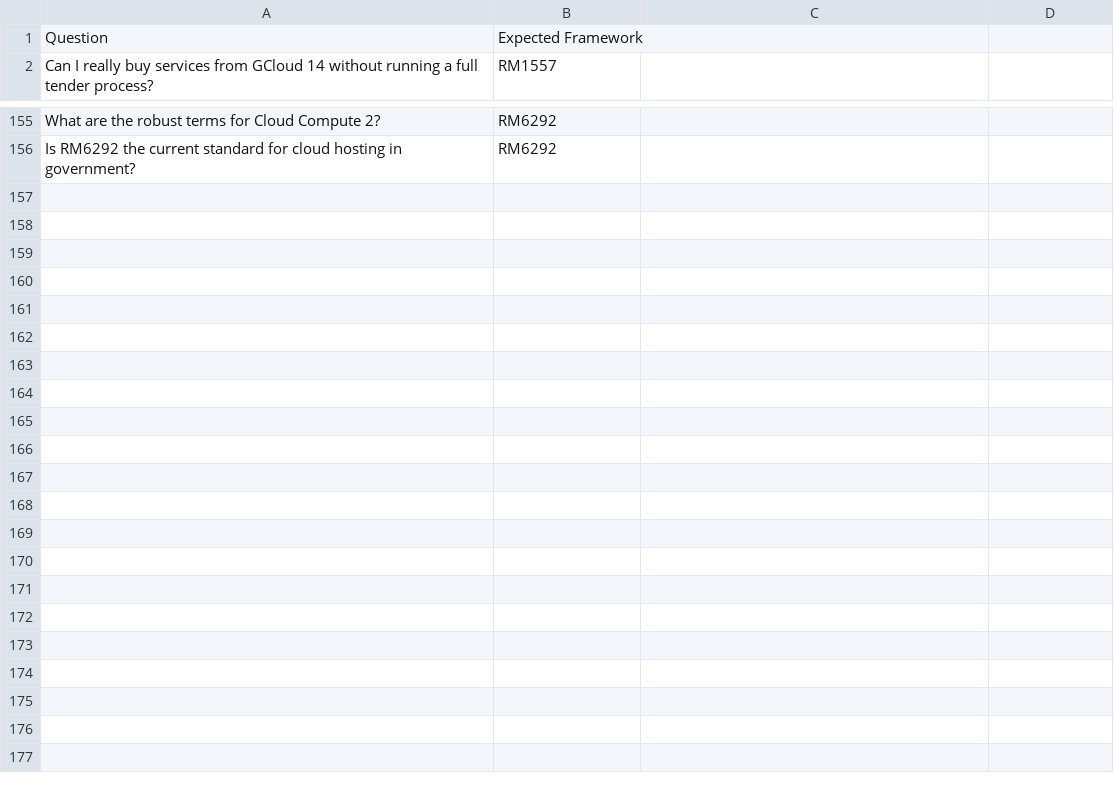
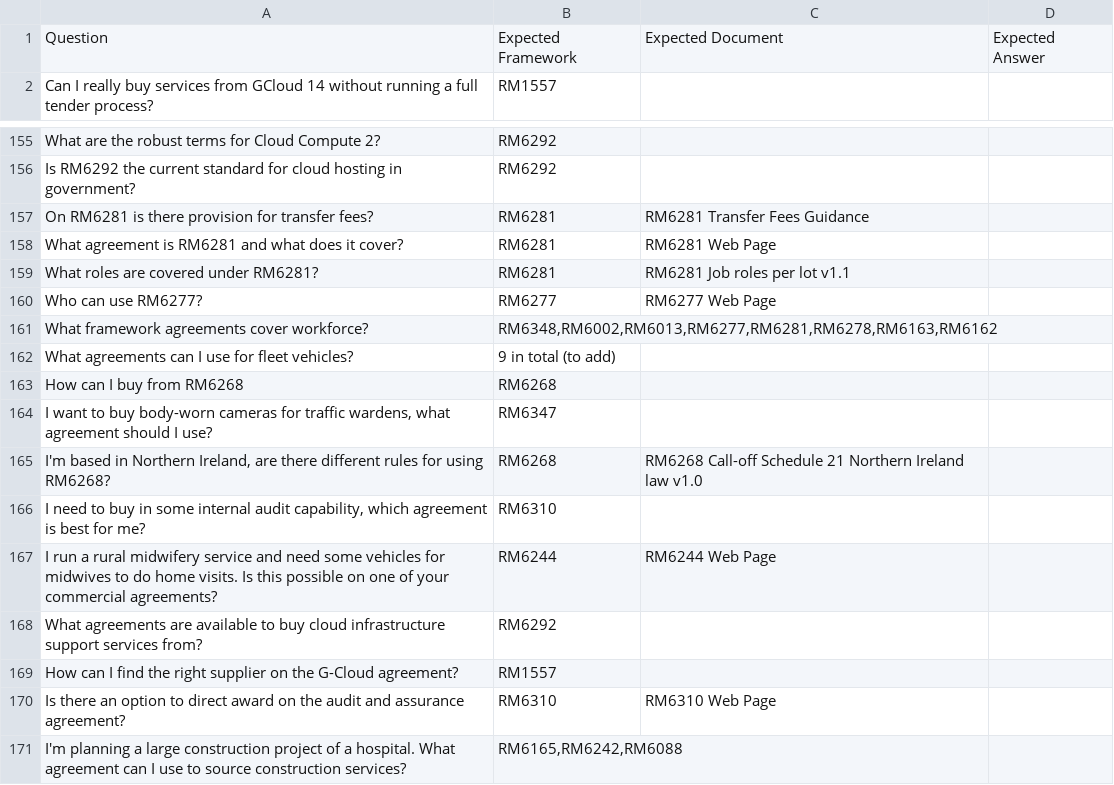
Before and after one commit to Crown-Commercial-Service/ccs-ai-web-intelligent-search-api, a TSV file: data/truthset.tsv, drawn as a sheet; only a part is shown, gaps mark what is left out; the diff names each change by its address in the sheet, - before the commit and + after, or states it on an @@ line.

Commit message:
Add entries from user feedback

```diff
--- a/data/truthset.tsv
+++ b/data/truthset.tsv
-C1: (empty)
+C1: Expected Document
-D1: (empty)
+D1: Expected Answer
+row 157: On RM6281 is there provision for transfer fees? | RM6281 | RM6281 Transfer Fees Guidance
+row 158: What agreement is RM6281 and what does it cover? | RM6281 | RM6281 Web Page
+row 159: What roles are covered under RM6281? | RM6281 | RM6281 Job roles per lot v1.1
+row 160: Who can use RM6277? | RM6277 | RM6277 Web Page
+row 161: What framework agreements cover workforce? | RM6348,RM6002,RM6013,RM6277,RM6281,RM6278,RM6163,RM6162
+row 162: What agreements can I use for fleet vehicles? | 9 in total (to add)
+row 163: How can I buy from RM6268 | RM6268
+row 164: I want to buy body-worn cameras for traffic wardens, what agreement should I use? | RM6347
+row 165: I'm based in Northern Ireland, are there different rules for using RM6268? | RM6268 | RM6268 Call-off Schedule 21 Northern Ireland law v1.0
+row 166: I need to buy in some internal audit capability, which agreement is best for me? | RM6310
+row 167: I run a rural midwifery service and need some vehicles for midwives to do home visits. Is this possible on one of your commercial agreements? | RM6244 | RM6244 Web Page
+row 168: What agreements are available to buy cloud infrastructure support services from? | RM6292
+row 169: How can I find the right supplier on the G-Cloud agreement? | RM1557
+row 170: Is there an option to direct award on the audit and assurance agreement? | RM6310 | RM6310 Web Page
+row 171: I'm planning a large construction project of a hospital. What agreement can I use to source construction services? | RM6165,RM6242,RM6088
```
